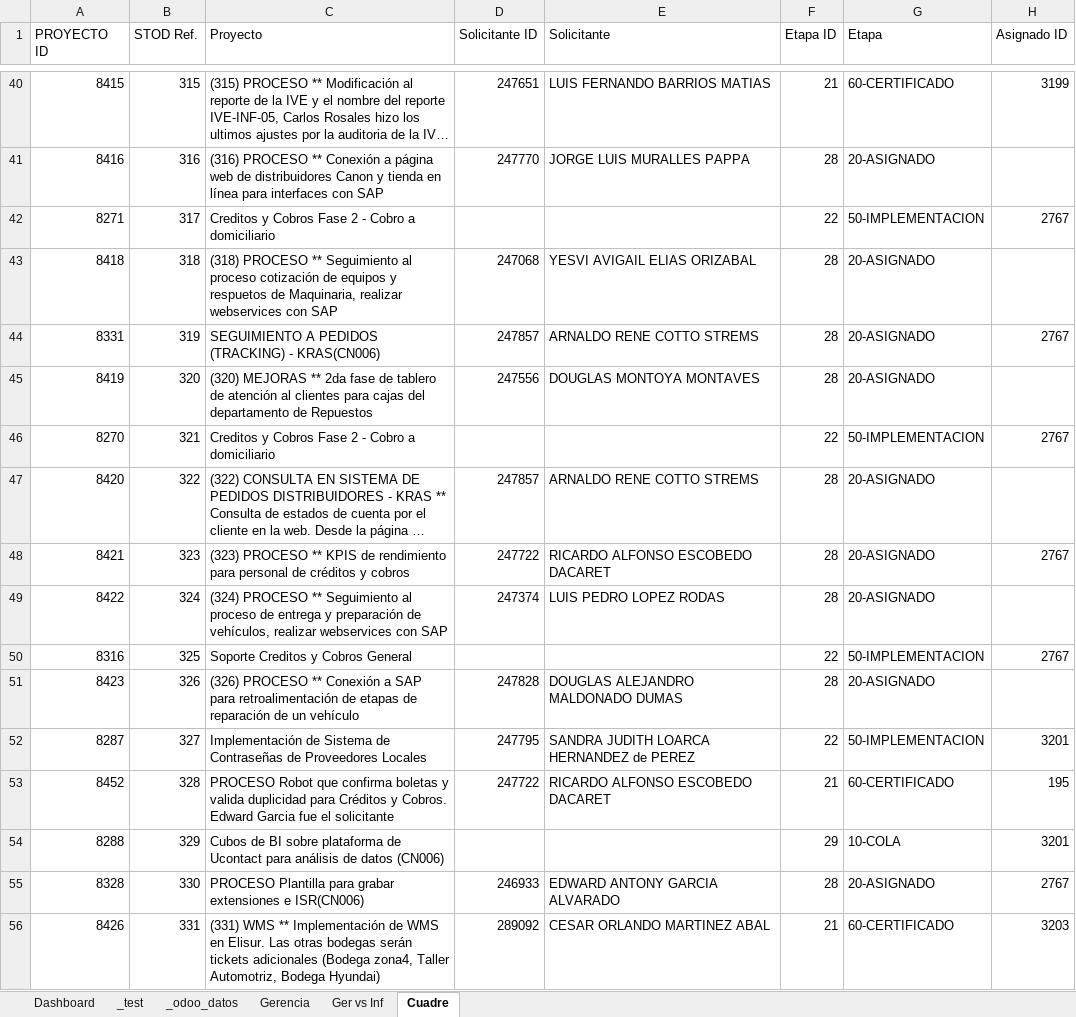
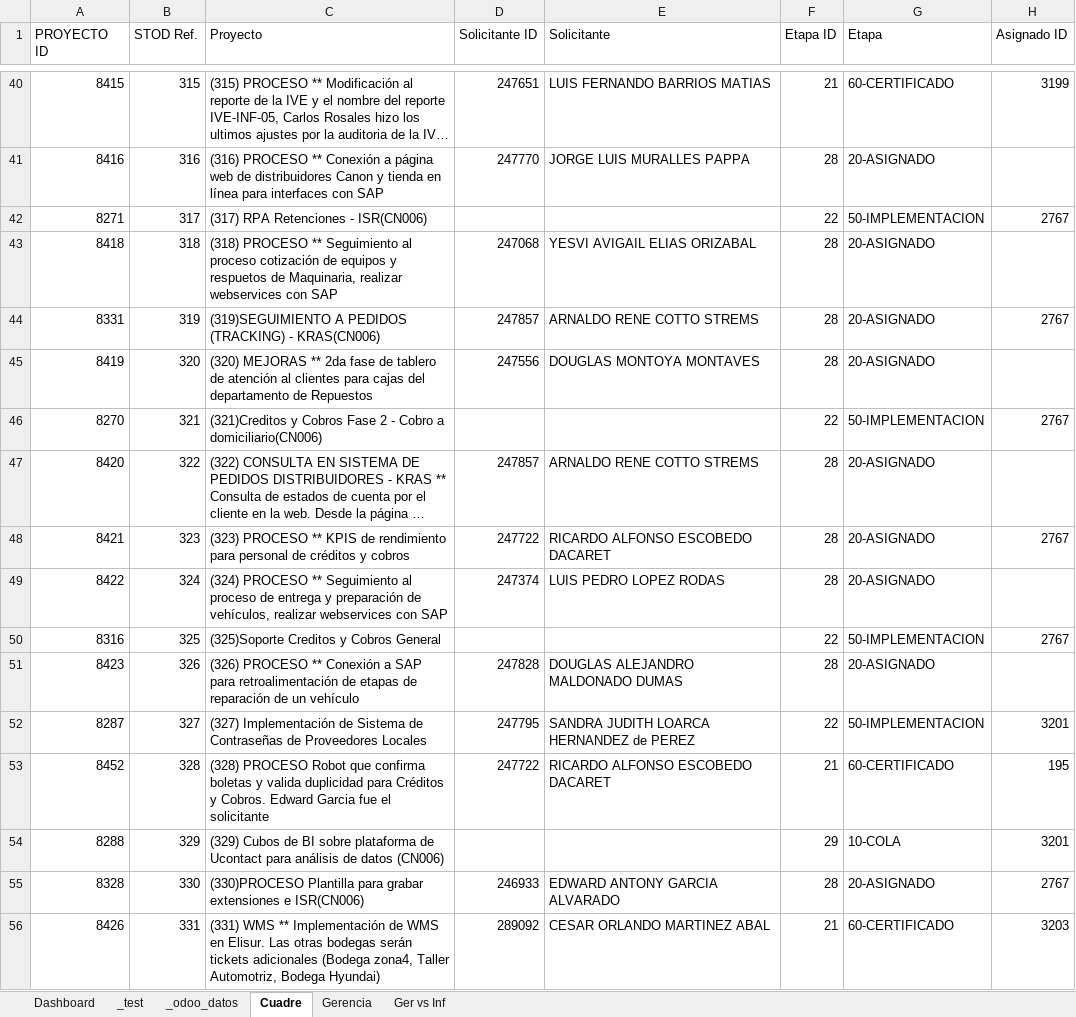
Before and after one commit to jalj153/cn006_proyectos_it, an Excel workbook: z_scripts_consola_varios/kpis_excel/Proyectos_IT_Control_v040.xlsm, sheet Cuadre, drawn as a sheet; only a part is shown, gaps mark what is left out; long unchanged cells end in …; values as stored, in another font and other column widths than the file's, no cell formats; the diff covers the shown part only; the diff names each change by its address in the sheet, - before the commit and + after, or states it on an @@ line.

```diff
--- a/z_scripts_consola_varios/kpis_excel/Proyectos_IT_Control_v040.xlsm (sheet Cuadre)
+++ b/z_scripts_consola_varios/kpis_excel/Proyectos_IT_Control_v040.xlsm (sheet Cuadre)
@@ sheet tab order changed: Dashboard | _test | _odoo_datos | Cuadre | Gerencia | Ger vs Inf @@
-C42 (Proyecto): Creditos y Cobros Fase 2 - Cobro a domiciliario
+C42 (Proyecto): (317) RPA Retenciones - ISR(CN006)
-C44 (Proyecto): SEGUIMIENTO A PEDIDOS…
+C44 (Proyecto): (319)SEGUIMIENTO A PEDIDOS…
-C46 (Proyecto): Creditos y Cobros Fase 2 - Cobro a domiciliario
+C46 (Proyecto): (321)Creditos y Cobros Fase 2 - Cobro a domiciliario(CN006)
-C50 (Proyecto): Soporte Creditos y Cobros General
+C50 (Proyecto): (325)Soporte Creditos y Cobros General
-C52 (Proyecto): Implementación de…
+C52 (Proyecto): (327) Implementación de…
-C53 (Proyecto): PROCESO Robot…
+C53 (Proyecto): (328) PROCESO Robot…
-C54 (Proyecto): Cubos de…
+C54 (Proyecto): (329) Cubos de…
-C55 (Proyecto): PROCESO Plantilla para…
+C55 (Proyecto): (330)PROCESO Plantilla para…
```
Also changed, not shown: 245 edited cells elsewhere in this sheet, sheet _odoo_datos, cell formats, hidden cells, charts or pictures, z_scripts_consola_varios/kpis_excel/Proyectos_IT_Control_v030.xlsm, 8 other files.
